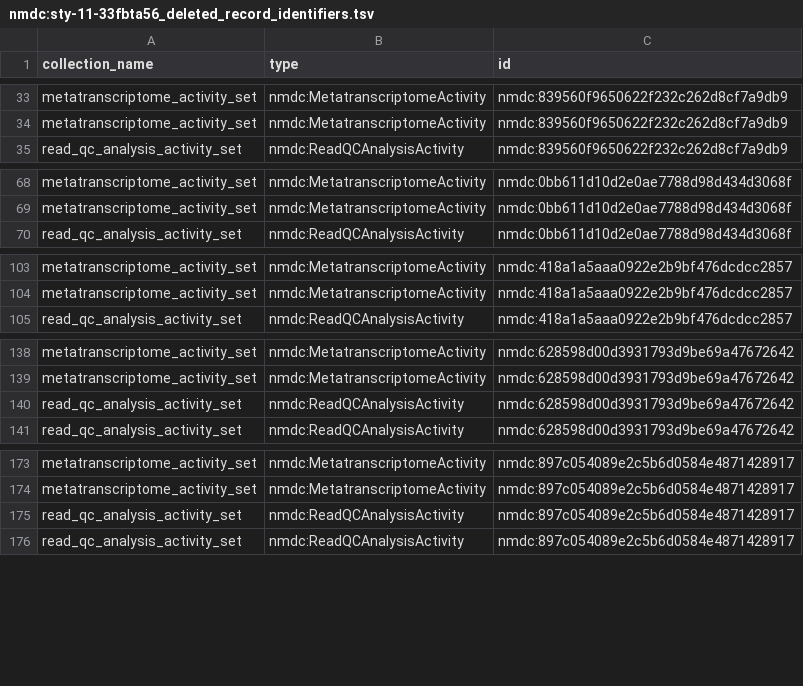
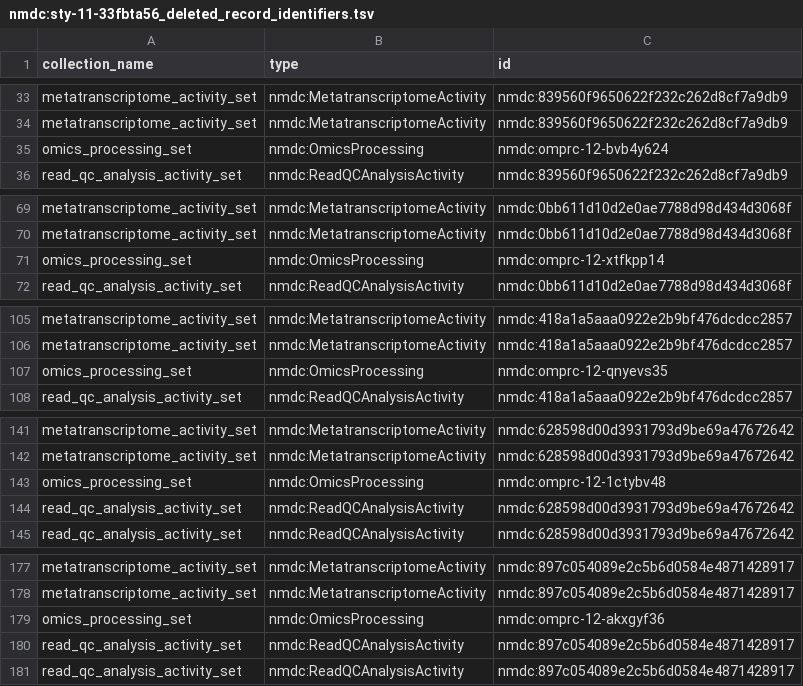
Before and after one commit to microbiomedata/nmdc-edge, a TSV file: nmdc_automation/re_iding/scripts/data/nmdc:sty-11-33fbta56/nmdc:sty-11-33fbta56_deleted_record_identifiers.tsv, drawn as a sheet; only a part is shown, gaps mark what is left out; the diff covers the shown part only.

Commit message:
update ingest-records to gracefully handle already existing records

```diff
--- a/nmdc_automation/re_iding/scripts/data/nmdc:sty-11-33fbta56/nmdc:sty-11-33fbta56_deleted_record_identifiers.tsv
+++ b/nmdc_automation/re_iding/scripts/data/nmdc:sty-11-33fbta56/nmdc:sty-11-33fbta56_deleted_record_identifiers.tsv
@@ -34,2 +34,3 @@ metatranscriptome_activity_set	nmdc:MetatranscriptomeActivity	nmdc:839560f965062
 metatranscriptome_activity_set	nmdc:MetatranscriptomeActivity	nmdc:839560f9650622f232c262d8cf7a9db9
+omics_processing_set	nmdc:OmicsProcessing	nmdc:omprc-12-bvb4y624
 read_qc_analysis_activity_set	nmdc:ReadQCAnalysisActivity	nmdc:839560f9650622f232c262d8cf7a9db9
@@ -69,2 +70,3 @@ metatranscriptome_activity_set	nmdc:MetatranscriptomeActivity	nmdc:0bb611d10d2e0
 metatranscriptome_activity_set	nmdc:MetatranscriptomeActivity	nmdc:0bb611d10d2e0ae7788d98d434d3068f
+omics_processing_set	nmdc:OmicsProcessing	nmdc:omprc-12-xtfkpp14
 read_qc_analysis_activity_set	nmdc:ReadQCAnalysisActivity	nmdc:0bb611d10d2e0ae7788d98d434d3068f
@@ -104,2 +106,3 @@ metatranscriptome_activity_set	nmdc:MetatranscriptomeActivity	nmdc:418a1a5aaa092
 metatranscriptome_activity_set	nmdc:MetatranscriptomeActivity	nmdc:418a1a5aaa0922e2b9bf476dcdcc2857
+omics_processing_set	nmdc:OmicsProcessing	nmdc:omprc-12-qnyevs35
 read_qc_analysis_activity_set	nmdc:ReadQCAnalysisActivity	nmdc:418a1a5aaa0922e2b9bf476dcdcc2857
@@ -139,2 +142,3 @@ metatranscriptome_activity_set	nmdc:MetatranscriptomeActivity	nmdc:628598d00d393
 metatranscriptome_activity_set	nmdc:MetatranscriptomeActivity	nmdc:628598d00d3931793d9be69a47672642
+omics_processing_set	nmdc:OmicsProcessing	nmdc:omprc-12-1ctybv48
 read_qc_analysis_activity_set	nmdc:ReadQCAnalysisActivity	nmdc:628598d00d3931793d9be69a47672642
@@ -174,2 +178,3 @@ metatranscriptome_activity_set	nmdc:MetatranscriptomeActivity	nmdc:897c054089e2c
 metatranscriptome_activity_set	nmdc:MetatranscriptomeActivity	nmdc:897c054089e2c5b6d0584e4871428917
+omics_processing_set	nmdc:OmicsProcessing	nmdc:omprc-12-akxgyf36
 read_qc_analysis_activity_set	nmdc:ReadQCAnalysisActivity	nmdc:897c054089e2c5b6d0584e4871428917
```
Also changed, not shown: 11 added rows elsewhere in this file, 2 other files.
